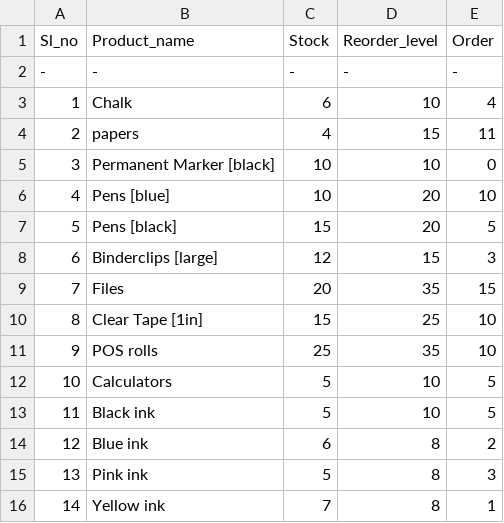
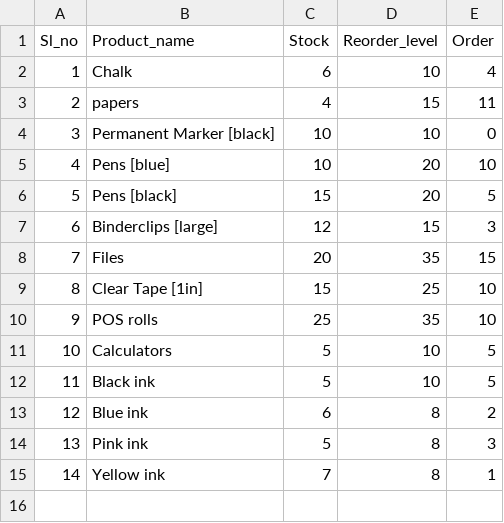
Before and after one commit to DhRiTiD/Office-Inventory-Management-System, a CSV file: product_info.csv, drawn as a sheet.

Commit message:
Update product_info.csv

```diff
--- a/product_info.csv
+++ b/product_info.csv
@@ -1,3 +1,2 @@
 Sl_no, Product_name,Stock,Reorder_level,Order
--,-, -, -, -
 1,Chalk,6,10,4
```
